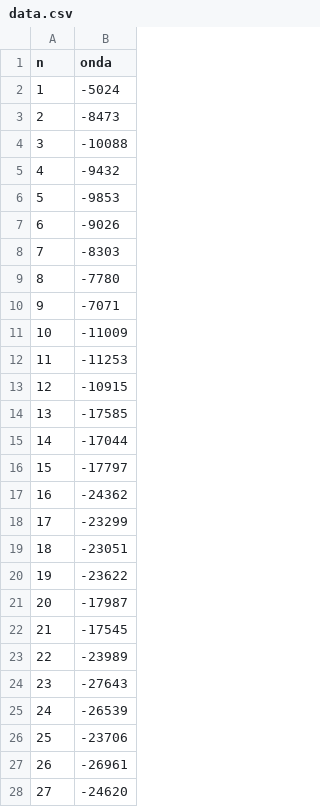
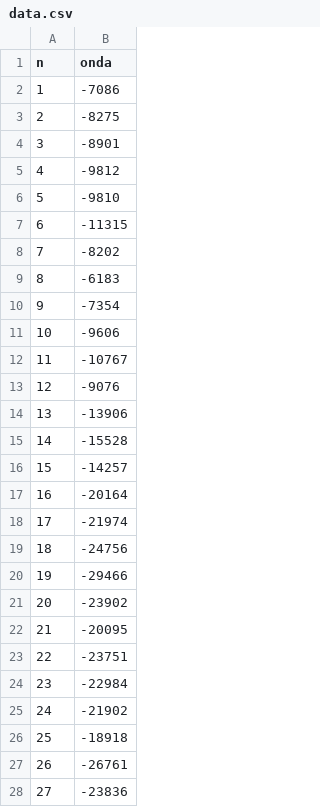
Before and after one commit to dlopezc9/polinomial_numerico, a CSV file: PolinomialInvestigation/Research/data.csv, drawn as a sheet; only a part is shown; the diff covers the shown part only.

```diff
--- a/PolinomialInvestigation/Research/data.csv
+++ b/PolinomialInvestigation/Research/data.csv
@@ -1,28 +1,28 @@
 n,onda
-1,-5024
-2,-8473
-3,-10088
-4,-9432
-5,-9853
-6,-9026
-7,-8303
-8,-7780
-9,-7071
-10,-11009
-11,-11253
-12,-10915
-13,-17585
-14,-17044
-15,-17797
-16,-24362
-17,-23299
-18,-23051
-19,-23622
-20,-17987
-21,-17545
-22,-23989
-23,-27643
-24,-26539
-25,-23706
-26,-26961
-27,-24620
+1,-7086
+2,-8275
+3,-8901
+4,-9812
+5,-9810
+6,-11315
+7,-8202
+8,-6183
+9,-7354
+10,-9606
+11,-10767
+12,-9076
+13,-13906
+14,-15528
+15,-14257
+16,-20164
+17,-21974
+18,-24756
+19,-29466
+20,-23902
+21,-20095
+22,-23751
+23,-22984
+24,-21902
+25,-18918
+26,-26761
+27,-23836
```
Also changed, not shown: 66 edited cells elsewhere in this file, 4 other files.
